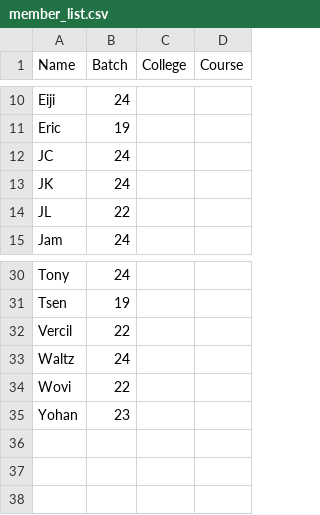
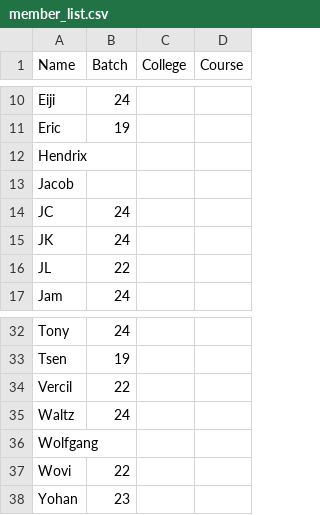
Before and after one commit to silvernuke911/Tambay-Tracker, a CSV file: TambayTracker2.0/data/member_list.csv, drawn as a sheet; only a part is shown, gaps mark what is left out.

```diff
--- a/TambayTracker2.0/data/member_list.csv
+++ b/TambayTracker2.0/data/member_list.csv
@@ -11,2 +11,4 @@ Eiji,24,,
 Eric,19,,
+Hendrix,,
+Jacob,,
 JC,24,,
@@ -33,2 +35,3 @@ Vercil,22,,
 Waltz,24,,
+Wolfgang,,
 Wovi,22,,
```
Also changed, not shown: TambayTracker2.0/data/score_data.csv, 12 other files.
